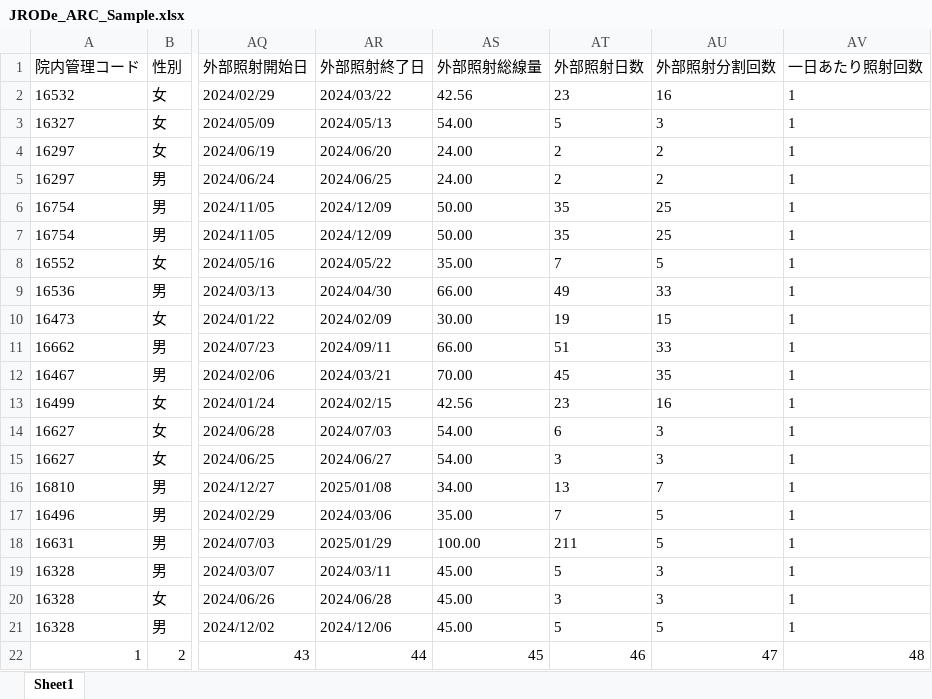
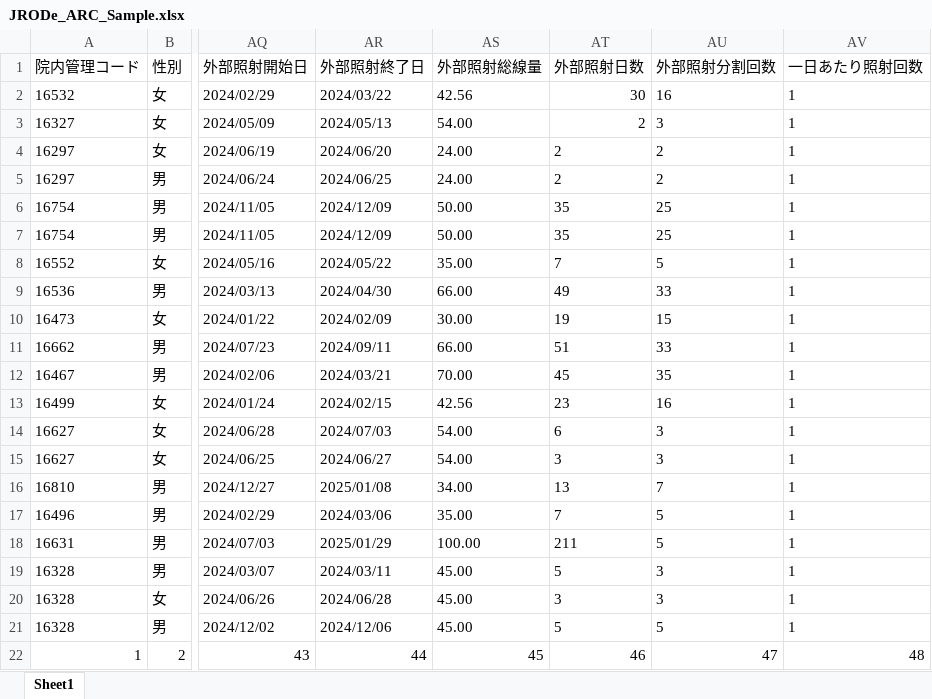
Before and after one commit to yampan/my-second-repo, an Excel workbook: JRODe_ARC_Sample.xlsx, sheet Sheet1, drawn as a sheet; only a part is shown, gaps mark what is left out; values as stored, in another font and other column widths than the file's, no borders; the diff names each change by its address in the sheet, - before the commit and + after, or states it on an @@ line.

```diff
--- a/JRODe_ARC_Sample.xlsx (sheet Sheet1)
+++ b/JRODe_ARC_Sample.xlsx (sheet Sheet1)
-AT2 (外部照射日数): 23
+AT2 (外部照射日数): 30
-AT3 (外部照射日数): 5
+AT3 (外部照射日数): 2
```
Also changed, not shown: 4 other files.
